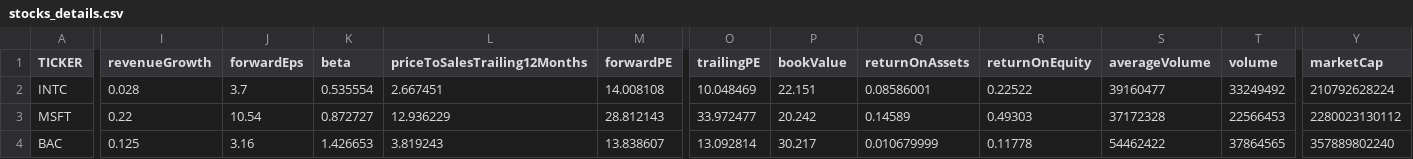
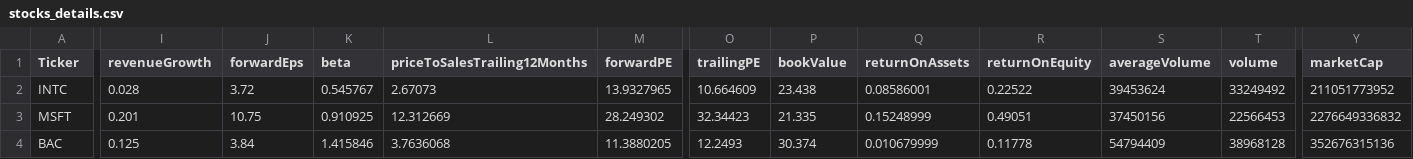
Before and after one commit to sucharita1/ESG_investing_analysis, a CSV file: Resources/stocks_details.csv, drawn as a sheet; only a part is shown, gaps mark what is left out; the diff covers the shown part only; the diff names each change by its address in the sheet, - before the commit and + after, or states it on an @@ line.

```diff
--- a/Resources/stocks_details.csv
+++ b/Resources/stocks_details.csv
-A1: TICKER
+A1: Ticker
-J2 (forwardEps): 3.7
+J2 (forwardEps): 3.72
-K2 (beta): 0.535554
+K2 (beta): 0.545767
-L2 (priceToSalesTrailing12Months): 2.667451
+L2 (priceToSalesTrailing12Months): 2.67073
-M2 (forwardPE): 14.008108
+M2 (forwardPE): 13.9327965
-O2 (trailingPE): 10.048469
+O2 (trailingPE): 10.664609
-P2 (bookValue): 22.151
+P2 (bookValue): 23.438
-S2 (averageVolume): 39160477
+S2 (averageVolume): 39453624
-Y2 (marketCap): 210792628224
+Y2 (marketCap): 211051773952
-I3 (revenueGrowth): 0.22
+I3 (revenueGrowth): 0.201
-J3 (forwardEps): 10.54
+J3 (forwardEps): 10.75
-K3 (beta): 0.872727
+K3 (beta): 0.910925
-L3 (priceToSalesTrailing12Months): 12.936229
+L3 (priceToSalesTrailing12Months): 12.312669
-M3 (forwardPE): 28.812143
+M3 (forwardPE): 28.249302
-O3 (trailingPE): 33.972477
+O3 (trailingPE): 32.34423
-P3 (bookValue): 20.242
+P3 (bookValue): 21.335
-Q3 (returnOnAssets): 0.14589
+Q3 (returnOnAssets): 0.15248999
-R3 (returnOnEquity): 0.49303
+R3 (returnOnEquity): 0.49051
-S3 (averageVolume): 37172328
+S3 (averageVolume): 37450156
-Y3 (marketCap): 2280023130112
+Y3 (marketCap): 2276649336832
-J4 (forwardEps): 3.16
+J4 (forwardEps): 3.84
-K4 (beta): 1.426653
+K4 (beta): 1.415846
-L4 (priceToSalesTrailing12Months): 3.819243
+L4 (priceToSalesTrailing12Months): 3.7636068
-M4 (forwardPE): 13.838607
+M4 (forwardPE): 11.3880205
-O4 (trailingPE): 13.092814
+O4 (trailingPE): 12.2493
-P4 (bookValue): 30.217
+P4 (bookValue): 30.374
-S4 (averageVolume): 54462422
+S4 (averageVolume): 54794409
-T4 (volume): 37864565
+T4 (volume): 38968128
-Y4 (marketCap): 357889802240
+Y4 (marketCap): 352676315136
```
Also changed, not shown: 1 removed row and 136 edited cells elsewhere in this file, Resources/business_controversy_esg.csv, Resources/controversy_type_esg.csv, 8 other files.
